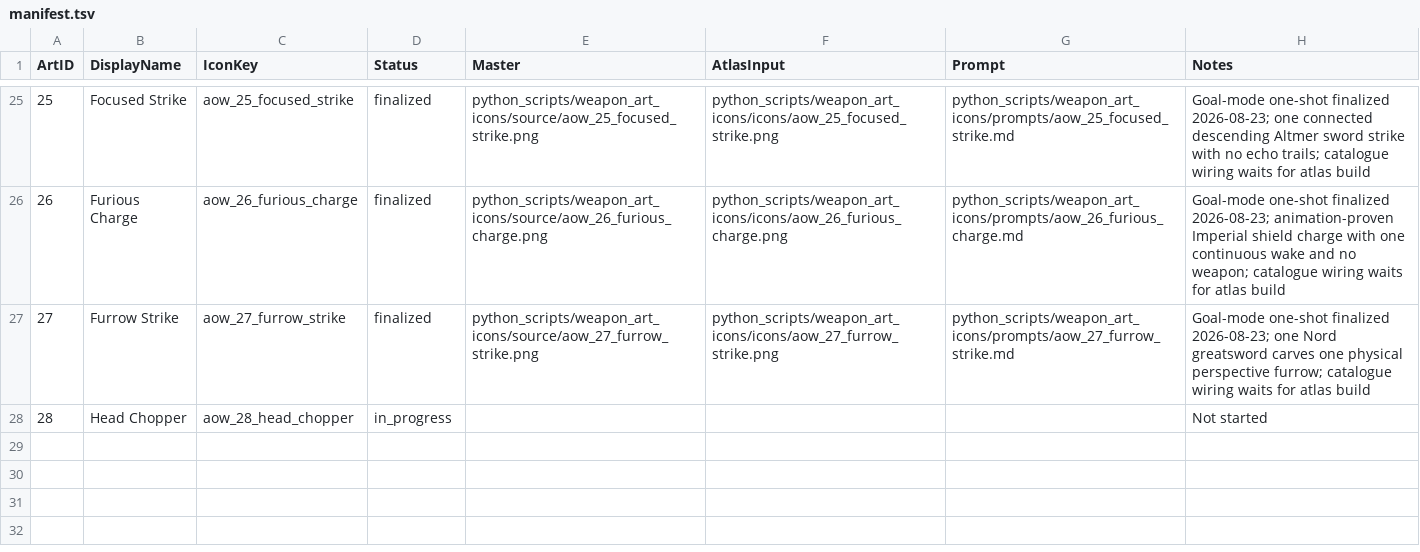
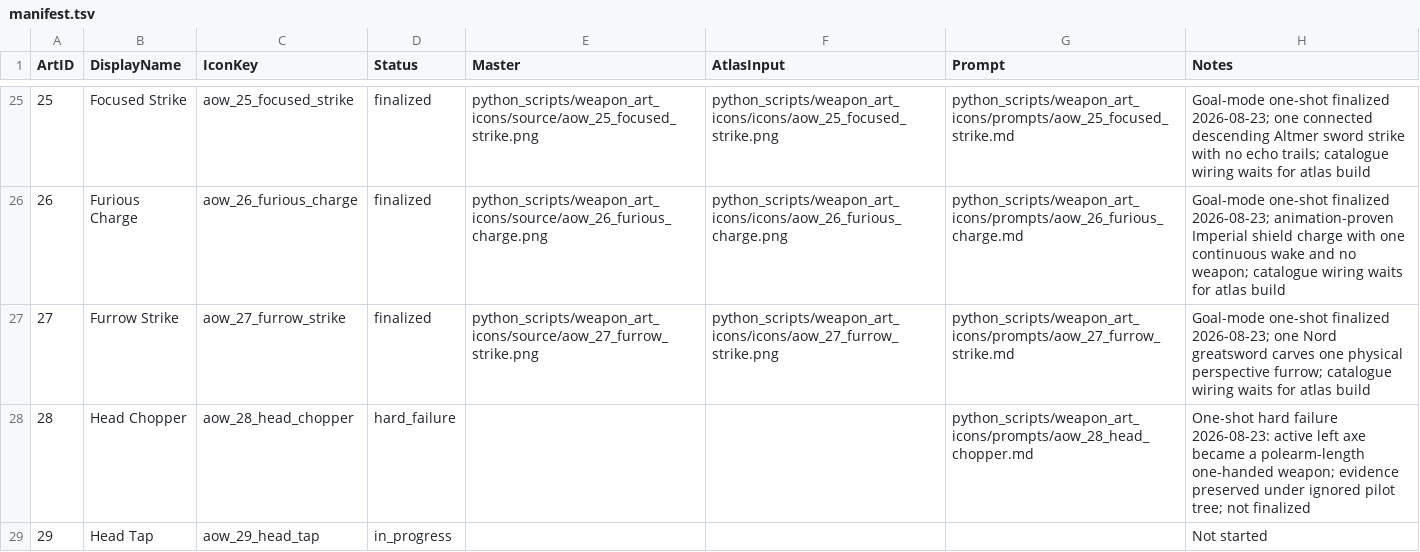
Before and after one commit to Leit-motif/Skyrim_SpellHotbar2, a TSV file: python_scripts/weapon_art_icons/manifest.tsv, drawn as a sheet; only a part is shown, gaps mark what is left out.

Commit message:
Record Head Chopper icon hard failure

```diff
--- a/python_scripts/weapon_art_icons/manifest.tsv
+++ b/python_scripts/weapon_art_icons/manifest.tsv
@@ -27,2 +27,3 @@ ArtID	DisplayName	IconKey	Status	Master	AtlasInput	Prompt	Notes
 27	Furrow Strike	aow_27_furrow_strike	finalized	python_scripts/weapon_art_icons/source/aow_27_furrow_strike.png	python_scripts/weapon_art_icons/icons/aow_27_furrow_strike.png	python_scripts/weapon_art_icons/prompts/aow_27_furrow_strike.md	Goal-mode one-shot finalized 2026-08-23; one Nord greatsword carves one physical perspective furrow; catalogue wiring waits for atlas build
-28	Head Chopper	aow_28_head_chopper	in_progress				Not started
+28	Head Chopper	aow_28_head_chopper	hard_failure			python_scripts/weapon_art_icons/prompts/aow_28_head_chopper.md	One-shot hard failure 2026-08-23: active left axe became a polearm-length one-handed weapon; evidence preserved under ignored pilot tree; not finalized
+29	Head Tap	aow_29_head_tap	in_progress				Not started
```
Also changed, not shown: 3 other files.
